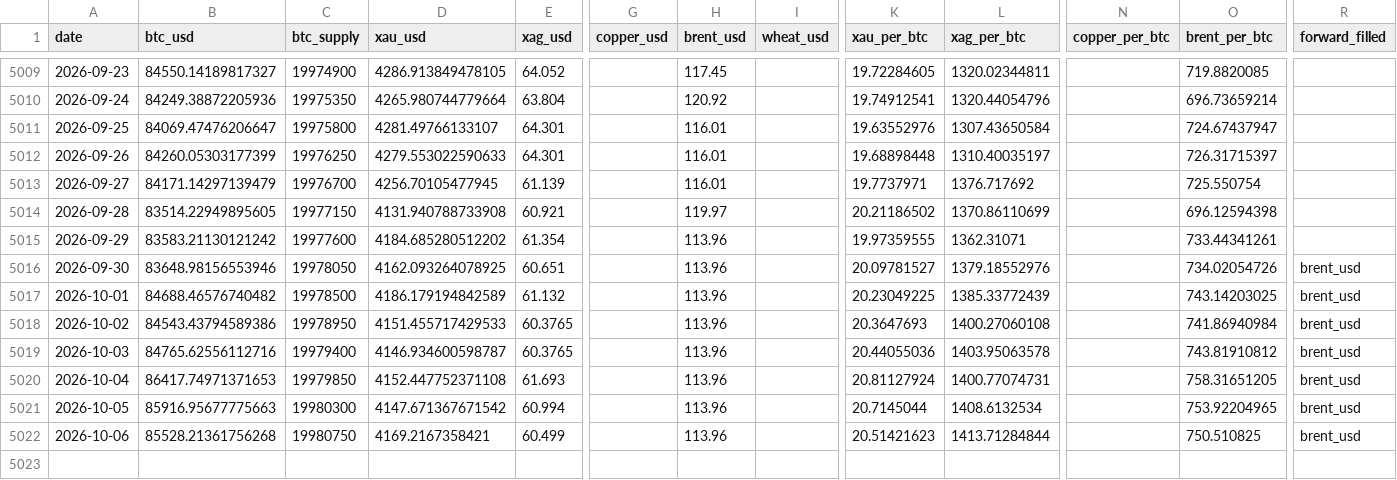
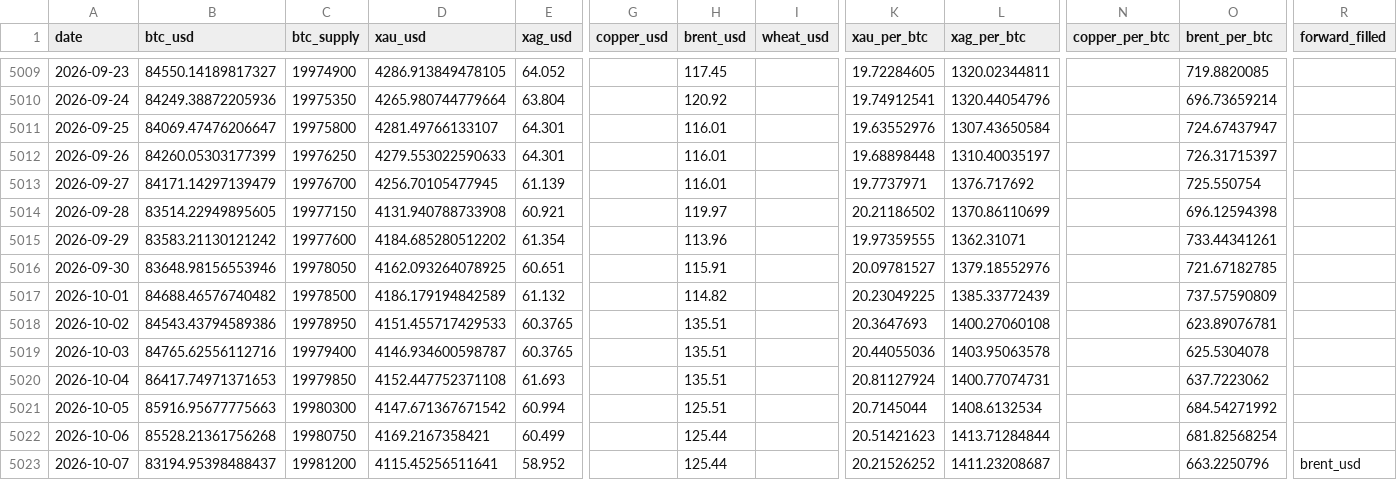
Before and after one commit to hmgovt/bitcoinweighin, a CSV file: static/data/prices.csv, drawn as a sheet; only a part is shown, gaps mark what is left out; rows hold the shown columns only; the diff names each change by its address in the sheet, - before the commit and + after, or states it on an @@ line.

```diff
--- a/static/data/prices.csv
+++ b/static/data/prices.csv
-H5016 (brent_usd): 113.96
+H5016 (brent_usd): 115.91
-O5016 (brent_per_btc): 734.02054726
+O5016 (brent_per_btc): 721.67182785
-R5016:R5022 (forward_filled): brent_usd
+R5016:R5022 (forward_filled): (empty)
-H5017 (brent_usd): 113.96
+H5017 (brent_usd): 114.82
-O5017 (brent_per_btc): 743.14203025
+O5017 (brent_per_btc): 737.57590809
-H5018:H5020 (brent_usd): 113.96
+H5018:H5020 (brent_usd): 135.51
-O5018 (brent_per_btc): 741.86940984
+O5018 (brent_per_btc): 623.89076781
-O5019 (brent_per_btc): 743.81910812
+O5019 (brent_per_btc): 625.5304078
-O5020 (brent_per_btc): 758.31651205
+O5020 (brent_per_btc): 637.7223062
-H5021 (brent_usd): 113.96
+H5021 (brent_usd): 125.51
-O5021 (brent_per_btc): 753.92204965
+O5021 (brent_per_btc): 684.54271992
-H5022 (brent_usd): 113.96
+H5022 (brent_usd): 125.44
-O5022 (brent_per_btc): 750.510825
+O5022 (brent_per_btc): 681.82568254
+row 5023: 2026-10-07 | 83194.95398488437 | 19981200 | 4115.45256511641 | 58.952 |  | 125.44 |  | 20.21526252 | 1411.23208687 |  | 663.2250796 | brent_usd
```
Also changed, not shown: static/data/v1.0.1/prices.csv, 16 other files.
